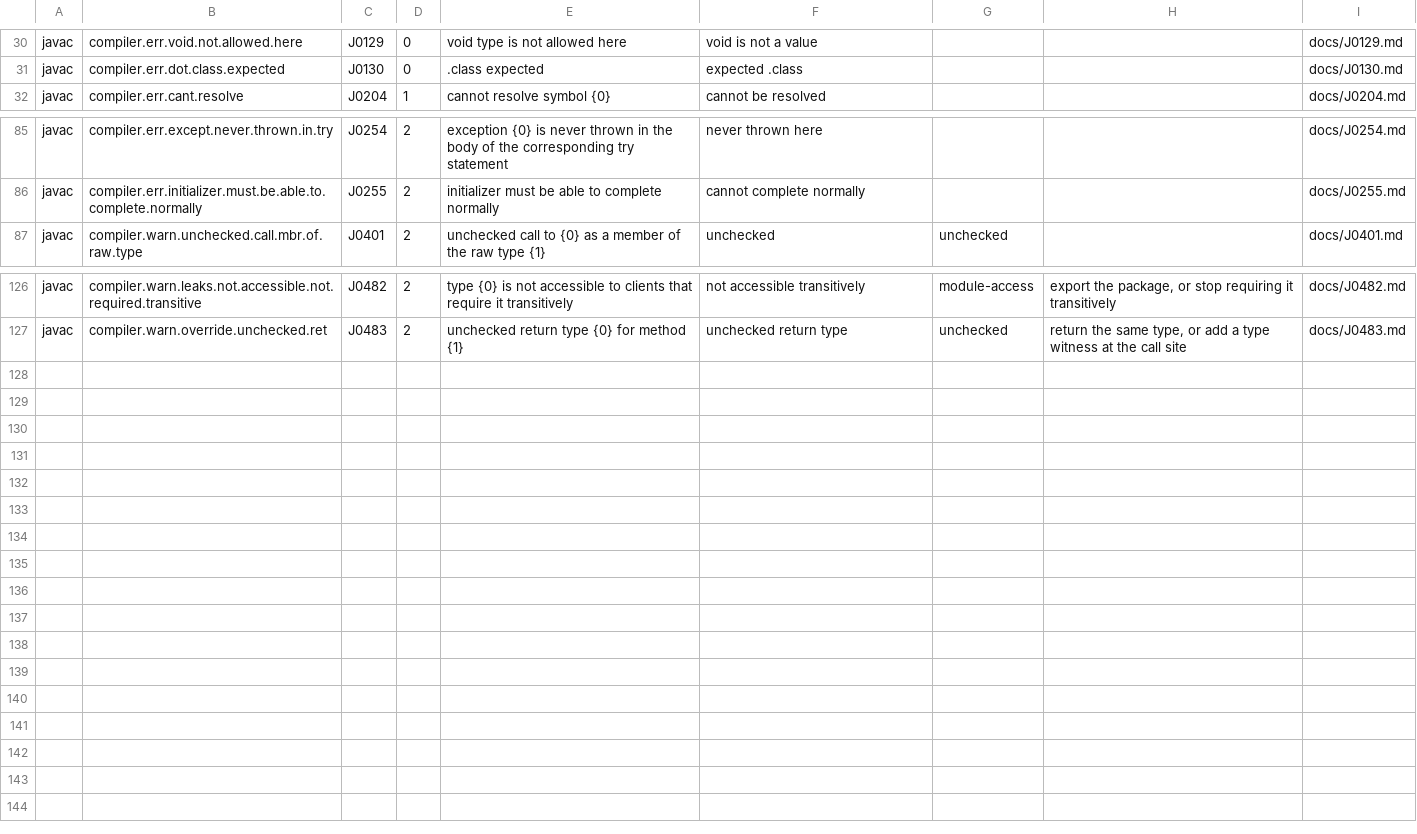
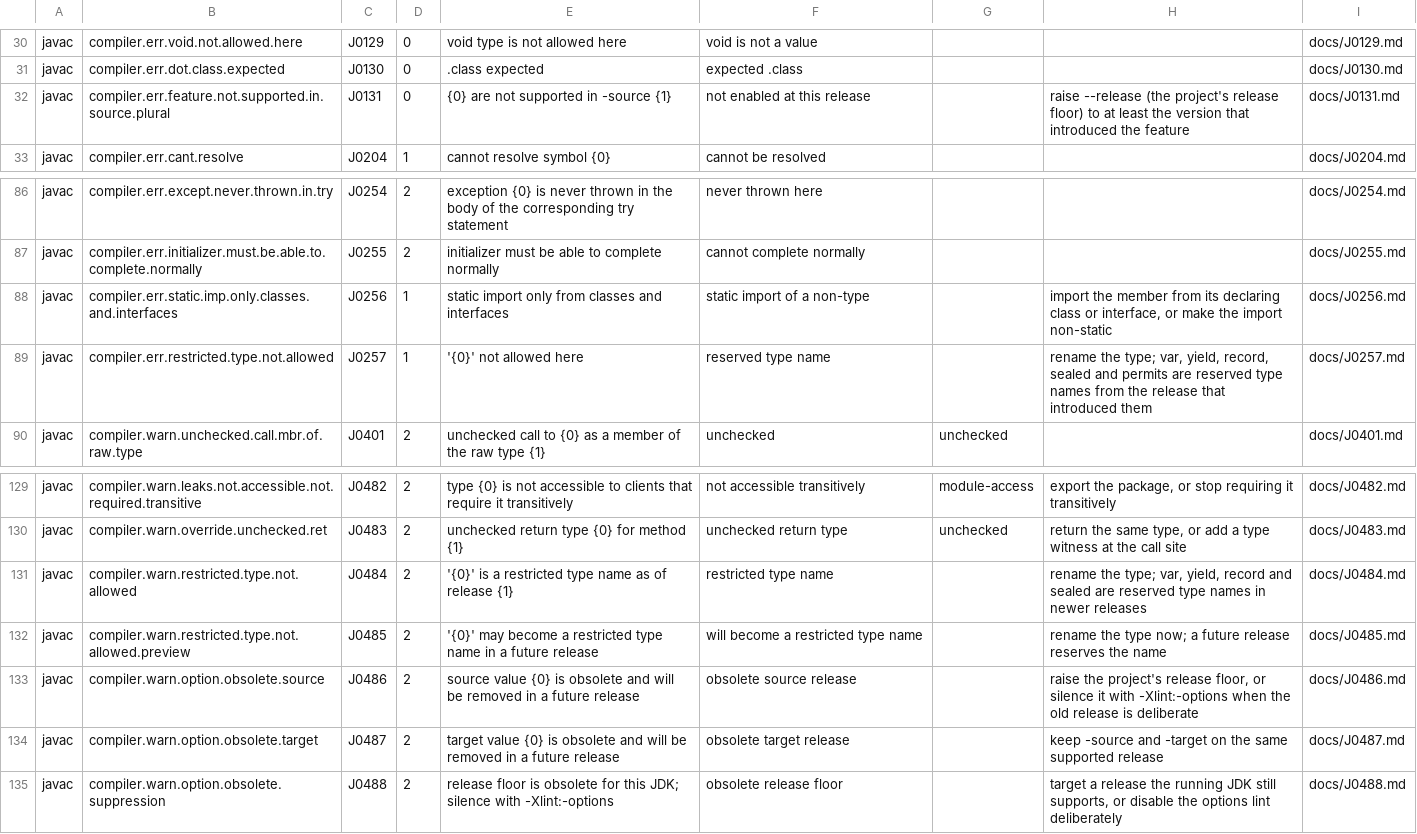
Before and after one commit to thread3d/jcheck, a TSV file: src/main/resources/jcheck/catalog/javac.tsv, drawn as a sheet; only a part is shown, gaps mark what is left out; the diff names each change by its address in the sheet, - before the commit and + after, or states it on an @@ line.

Commit message:
Curate eight javac keys, report gaps once per key, release 0.2.0
The self-report log had 26 entries and no bugs in it: 25 were catalog gaps and one was
a missing Maven installation. Six javac keys accounted for the gaps, and one of them
(compiler.err.static.imp.only.classes.and.interfaces) produced nineteen entries on its
own because the issue fingerprint carried the file:line, so one missing catalog row became
one backlog entry per site.

Catalog: map the keys that were falling through to J9xxx. J0131 covers a feature newer than
the release floor, J0256 a static import whose qualifier is not a type, and J0484-J0488 the
restricted-type-name and obsolete-release warnings that appear when a project targets 8.
J0257 (the error form of J0484) was not in the log but is the same gap one release later,
and it is what any project targeting a reserved name hits. Each row carries a help line and
a docs page whose examples were checked against javac, not invented.

Self-report: aggregate the fallback diagnostics per upstream key, keep the distinct messages
and drop the locations. The class javadoc already promised "one entry per upstream key" while
the code keyed on the span, so this closes a documented-intent bug rather than inventing
behaviour. A three-file fixture with one unmapped key now writes one entry instead of three.

Version: 0.2.0, from a single jcheck.util.Version. The SARIF driver block hard-coded 0.1.0,
which no version bump would ever have found; the MCP capabilities resource, the LSP initialize
response, --version and the usage banner now all quote the same constant.

SPEC.md moves to v0.2: the milestones are delivered, six of the seven decisions are settled
(init writes strict unconditionally, so decision 3's "choose by whether it compiles clean" is
recorded as still owed), the UI-test layout is corrected to the NN-kebab-case golden layout
that exists, and the J9xxx bullet states the one-entry-per-key rule. README gains the counts
this change invalidated: 228 catalog rows and 1465 assertions, the latter measured rather than
carried forward (the old 1437 was already stale).

Suite: 1465 assertions, 0 failed.

```diff
--- a/src/main/resources/jcheck/catalog/javac.tsv
+++ b/src/main/resources/jcheck/catalog/javac.tsv
+row 32: javac | compiler.err.feature.not.supported.in.source.plural | J0131 | 0 | {0} are not supported in -source {1} | not enabled at this release |  | raise --release (the project's release floor) to at least the version that introduced the feature | docs/J0131.md
+row 88: javac | compiler.err.static.imp.only.classes.and.interfaces | J0256 | 1 | static import only from classes and interfaces | static import of a non-type |  | import the member from its declaring class or interface, or make the import non-static | docs/J0256.md
+row 89: javac | compiler.err.restricted.type.not.allowed | J0257 | 1 | '{0}' not allowed here | reserved type name |  | rename the type; var, yield, record, sealed and permits are reserved type names from the release that introduced them | docs/J0257.md
+row 131: javac | compiler.warn.restricted.type.not.allowed | J0484 | 2 | '{0}' is a restricted type name as of release {1} | restricted type name |  | rename the type; var, yield, record and sealed are reserved type names in newer releases | docs/J0484.md
+row 132: javac | compiler.warn.restricted.type.not.allowed.preview | J0485 | 2 | '{0}' may become a restricted type name in a future release | will become a restricted type name |  | rename the type now; a future release reserves the name | docs/J0485.md
+row 133: javac | compiler.warn.option.obsolete.source | J0486 | 2 | source value {0} is obsolete and will be removed in a future release | obsolete source release |  | raise the project's release floor, or silence it with -Xlint:-options when the old release is deliberate | docs/J0486.md
+row 134: javac | compiler.warn.option.obsolete.target | J0487 | 2 | target value {0} is obsolete and will be removed in a future release | obsolete target release |  | keep -source and -target on the same supported release | docs/J0487.md
+row 135: javac | compiler.warn.option.obsolete.suppression | J0488 | 2 | release floor is obsolete for this JDK; silence with -Xlint:-options | obsolete release floor |  | target a release the running JDK still supports, or disable the options lint deliberately | docs/J0488.md
```
Also changed, not shown: 19 other files.
